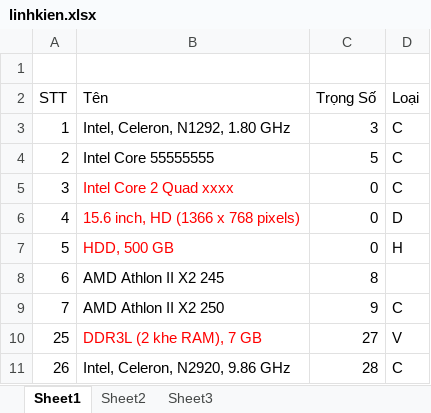
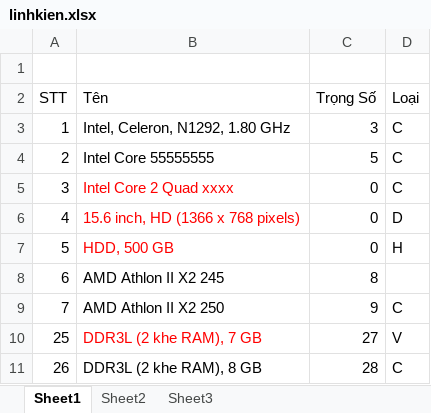
Before and after one commit to dimparis/computer-product-suggestion, an Excel workbook: code/CPS_Solution/CPS_Solution/App_Data/uploads/linhkien.xlsx, sheet Sheet1, drawn as a sheet; values as stored, in another font and other column widths than the file's, no borders; the diff names each change by its address in the sheet, - before the commit and + after, or states it on an @@ line.

```diff
--- a/code/CPS_Solution/CPS_Solution/App_Data/uploads/linhkien.xlsx (sheet Sheet1)
+++ b/code/CPS_Solution/CPS_Solution/App_Data/uploads/linhkien.xlsx (sheet Sheet1)
-B11 (Tên): Intel, Celeron, N2920, 9.86 GHz
+B11 (Tên): DDR3L (2 khe RAM), 8 GB
```
Also changed, not shown: code/CPS_Solution/CPS_Solution/App_Data/uploads/Laptop.xlsx, code/CPS_Solution/CPS_Solution/App_Data/uploads/ThửLưuLaptop.xlsx, 17 other files.
